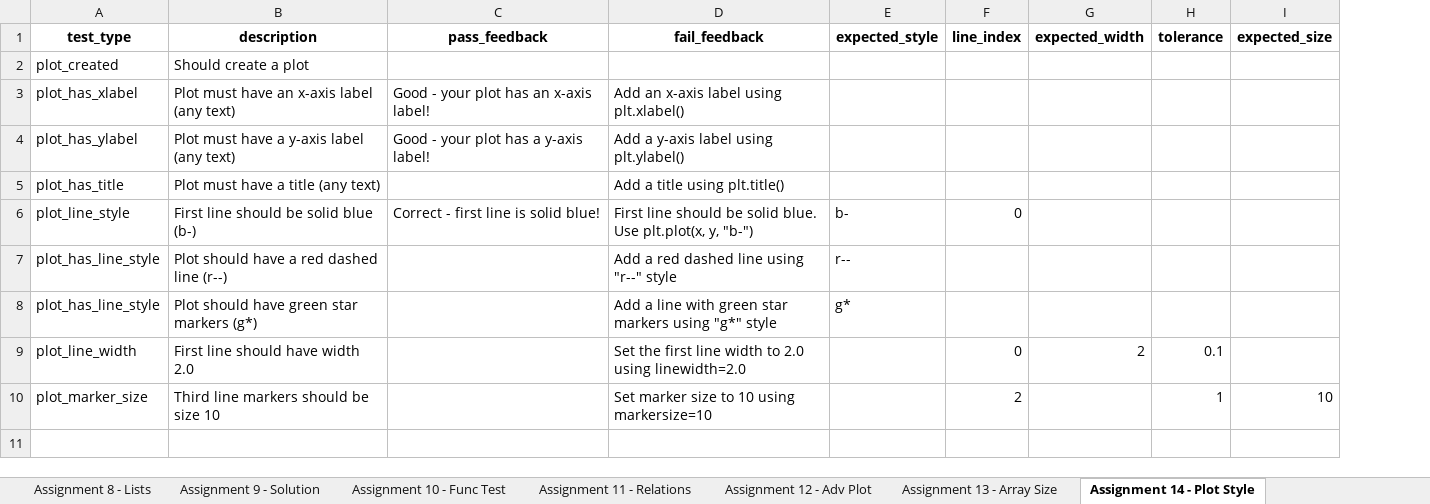
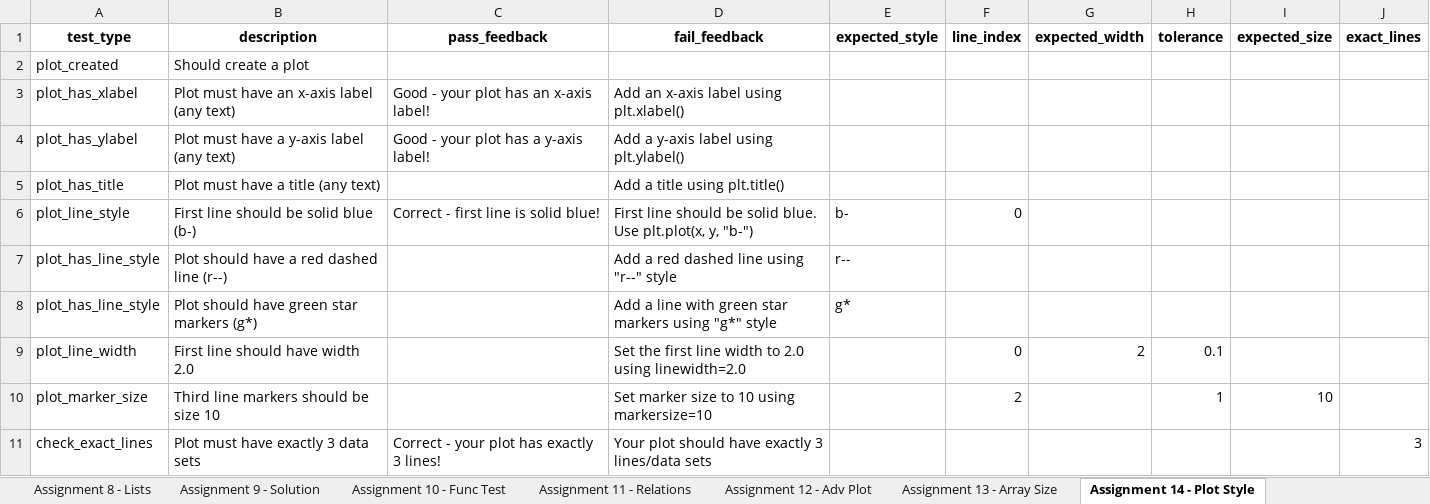
Before and after one commit to sestito/Python_Autograder, an Excel workbook: V3/assignments copy.xlsx, sheet Assignment 14 - Plot Style, drawn as a sheet; values as stored, in another font and other column widths than the file's, no borders; the diff names each change by its address in the sheet, - before the commit and + after, or states it on an @@ line.

```diff
--- a/V3/assignments copy.xlsx (sheet Assignment 14 - Plot Style)
+++ b/V3/assignments copy.xlsx (sheet Assignment 14 - Plot Style)
+column J (exact_lines), empty
+row 11: check_exact_lines | Plot must have exactly 3 data sets | Correct - your plot has exactly 3 lines! | Your plot should have exactly 3 lines/data sets |  |  |  |  |  | 3
```
Also changed, not shown: V3/assignments.xlsx, 3 other files.
